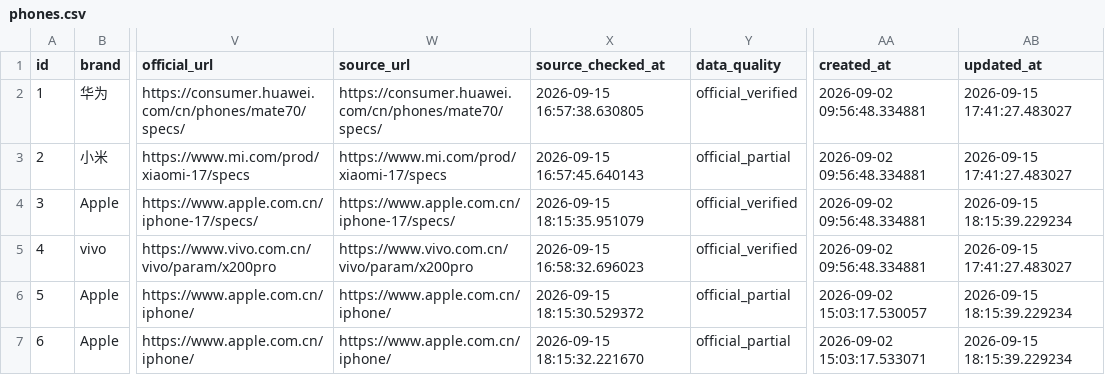
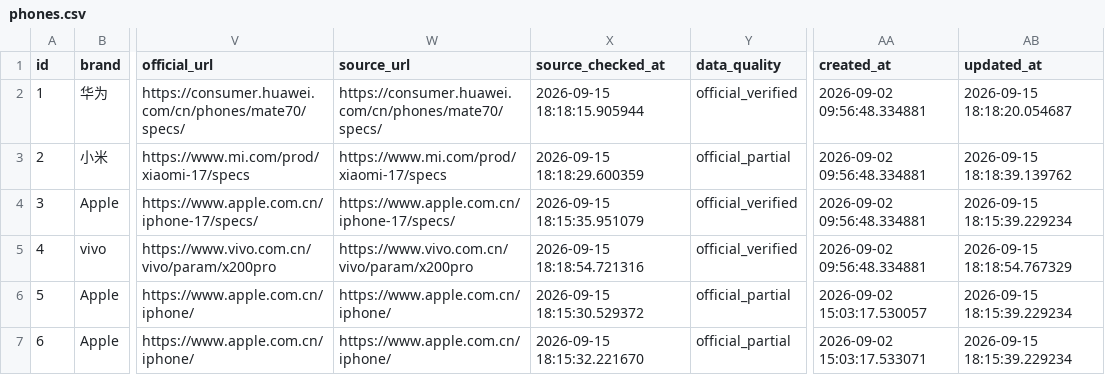
Before and after one commit to kimseolqwq/zx_zzh, a CSV file: outputs/data-export-v1.7/phones.csv, drawn as a sheet; only a part is shown, gaps mark what is left out; the diff covers the shown part only; the diff names each change by its address in the sheet, - before the commit and + after, or states it on an @@ line.

```diff
--- a/outputs/data-export-v1.7/phones.csv
+++ b/outputs/data-export-v1.7/phones.csv
-X2 (source_checked_at): 2026-09-15 16:57:38.630805
+X2 (source_checked_at): 2026-09-15 18:18:15.905944
-AB2 (updated_at): 2026-09-15 17:41:27.483027
+AB2 (updated_at): 2026-09-15 18:18:20.054687
-X3 (source_checked_at): 2026-09-15 16:57:45.640143
+X3 (source_checked_at): 2026-09-15 18:18:29.600359
-AB3 (updated_at): 2026-09-15 17:41:27.483027
+AB3 (updated_at): 2026-09-15 18:18:39.139762
-X5 (source_checked_at): 2026-09-15 16:58:32.696023
+X5 (source_checked_at): 2026-09-15 18:18:54.721316
-AB5 (updated_at): 2026-09-15 17:41:27.483027
+AB5 (updated_at): 2026-09-15 18:18:54.767329
```
Also changed, not shown: 36 edited cells elsewhere in this file, 7 other files.
